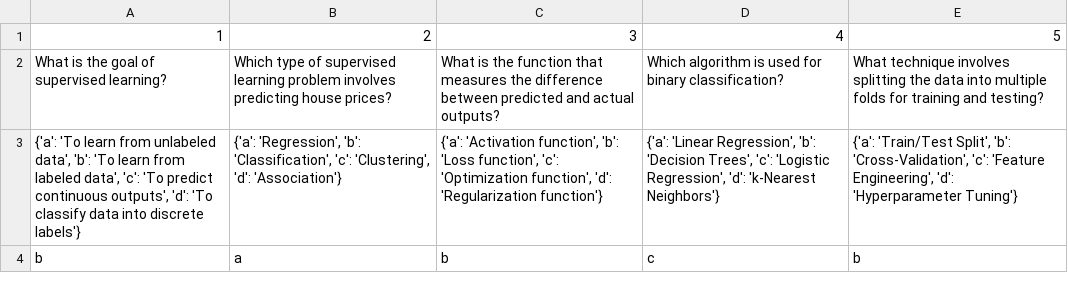
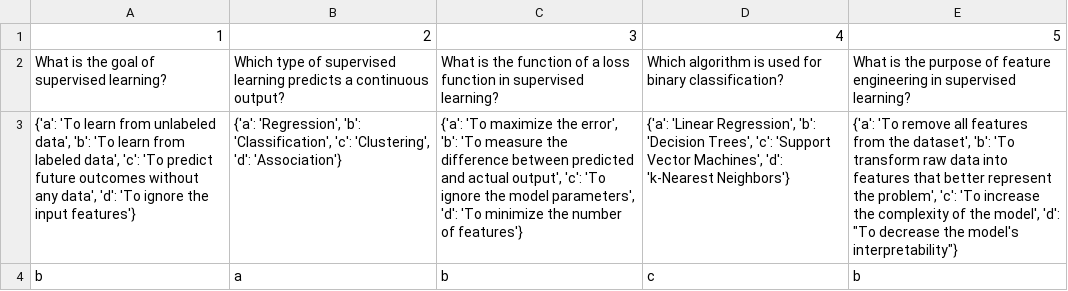
Before and after one commit to Huzair-Amjad/MCQsGenerator, a CSV file: experiment/SupervisedLearningQuiz.csv, drawn as a sheet; the diff names each change by its address in the sheet, - before the commit and + after, or states it on an @@ line.

```diff
--- a/experiment/SupervisedLearningQuiz.csv
+++ b/experiment/SupervisedLearningQuiz.csv
-B2: …supervised learning problem involves predicting house prices?
+B2: …supervised learning predicts a continuous output?
-C2: …the function that measures the difference between predicted and actual outputs?
+C2: …the function of a loss function in supervised learning?
-E2: What technique involves splitting the data into multiple folds for training and testing?
+E2: What is the purpose of feature engineering in supervised learning?
-A3: …'To predict continuous outputs', 'd': 'To classify data into discrete labels'}
+A3: …'To predict future outcomes without any data', 'd': 'To ignore the input features'}
-C3: {'a': 'Activation function', 'b': 'Loss function', 'c': 'Optimization function', 'd': 'Regularization function'}
+C3: {'a': 'To maximize the error', 'b': 'To measure the difference between predicted and actual output', 'c': 'To ignore the model parameters', 'd': 'To minimize the number of features'}
-D3: …Trees', 'c': 'Logistic Regression', 'd': 'k-Nearest…
+D3: …Trees', 'c': 'Support Vector Machines', 'd': 'k-Nearest…
-E3: {'a': 'Train/Test Split', 'b': 'Cross-Validation', 'c': 'Feature Engineering', 'd': 'Hyperparameter Tuning'}
+E3: {'a': 'To remove all features from the dataset', 'b': 'To transform raw data into features that better represent the problem', 'c': 'To increase the complexity of the model', 'd': "To decrease the model's interpretability"}
```
Also changed, not shown: 5 other files.
